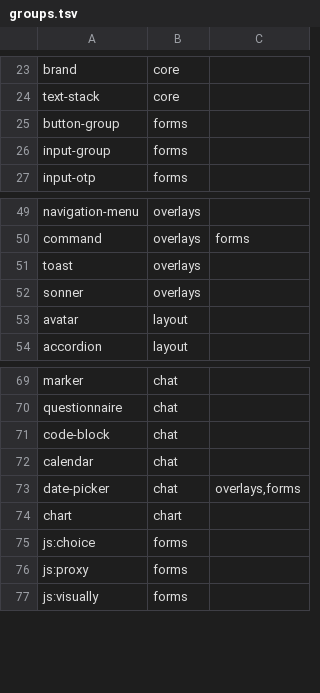
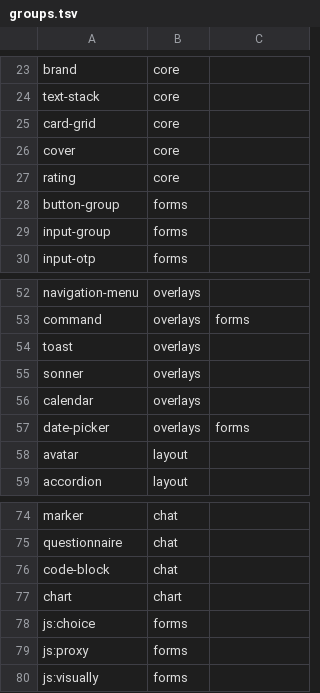
Before and after one commit to bl4ko/clanker-ui, a TSV file: tools/gen/groups.tsv, drawn as a sheet; only a part is shown, gaps mark what is left out.

```diff
--- a/tools/gen/groups.tsv
+++ b/tools/gen/groups.tsv
@@ -24,2 +24,5 @@ brand	core
 text-stack	core
+card-grid	core
+cover	core
+rating	core
 button-group	forms
@@ -52,2 +55,4 @@ toast	overlays
 sonner	overlays
+calendar	overlays
+date-picker	overlays	forms
 avatar	layout
@@ -71,4 +76,2 @@ questionnaire	chat
 code-block	chat
-calendar	chat
-date-picker	chat	overlays,forms
 chart	chart
```
Also changed, not shown: 47 other files.
